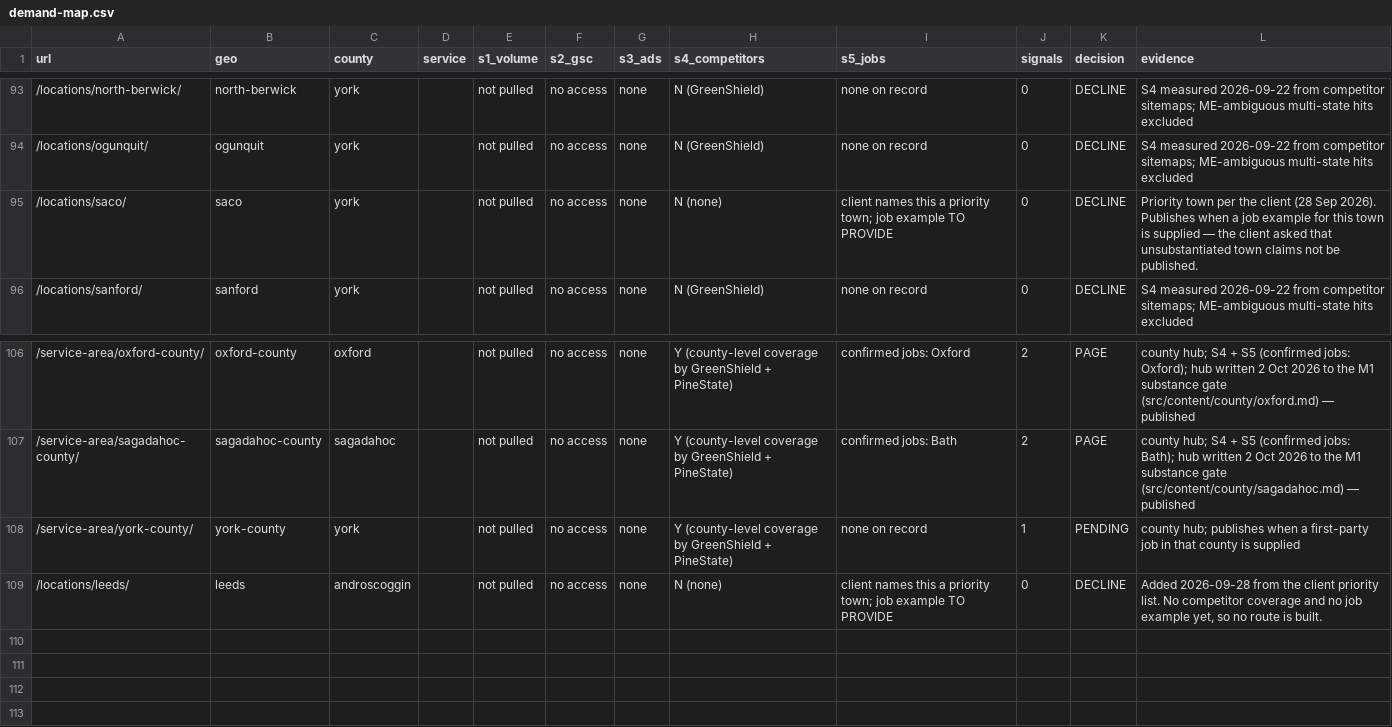
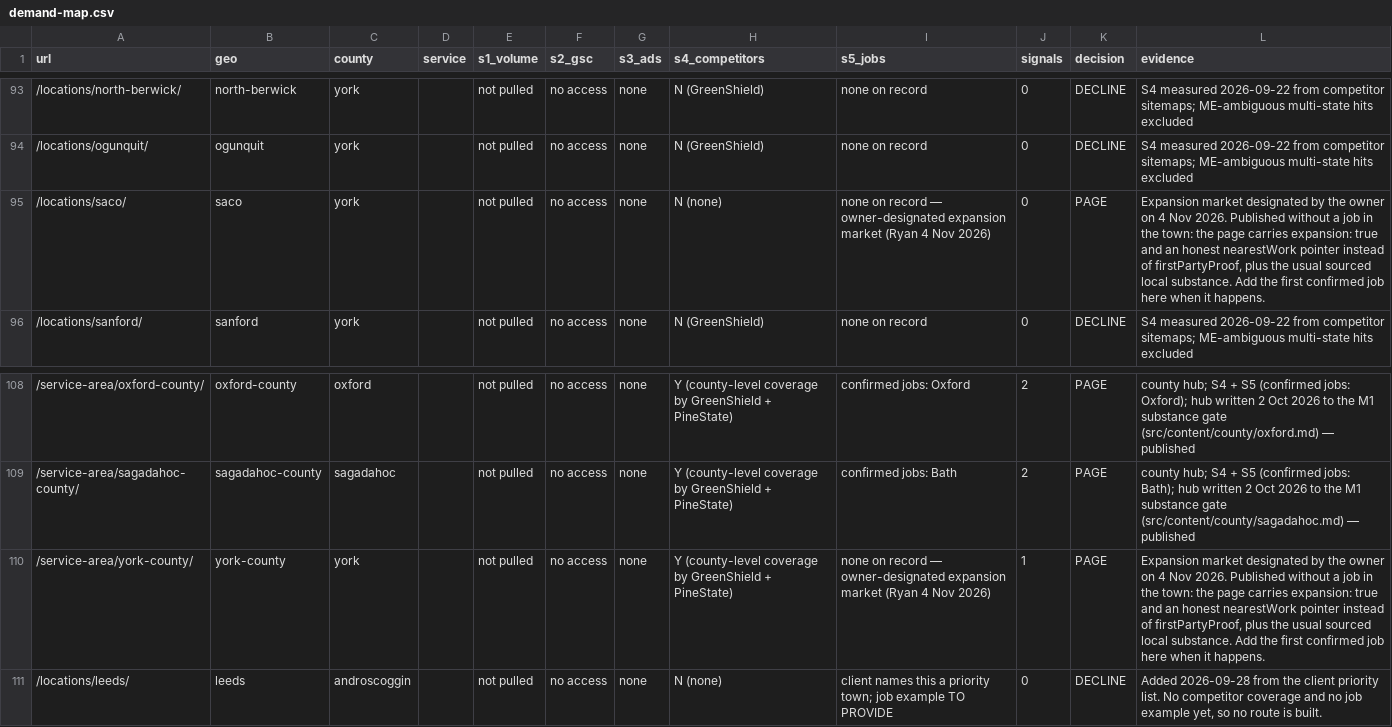
Before and after one commit to Turkokami/BPS, a CSV file: architecture/demand/demand-map.csv, drawn as a sheet; only a part is shown, gaps mark what is left out; the diff covers the shown part only.

```diff
--- a/architecture/demand/demand-map.csv
+++ b/architecture/demand/demand-map.csv
@@ -94,3 +94,3 @@ url,geo,county,service,s1_volume,s2_gsc,s3_ads,s4_competitors,s5_jobs,signals,de
 /locations/ogunquit/,ogunquit,york,,not pulled,no access,none,N (GreenShield),none on record,0,DECLINE,S4 measured 2026-09-22 from competitor sitemaps; ME-ambiguous multi-state hits excluded
-/locations/saco/,saco,york,,not pulled,no access,none,N (none),client names this a priority town; job example TO PROVIDE,0,DECLINE,Priority town per the client (28 Sep 2026). Publishes when a job example for this town is supplied — the client asked that unsubstantiated town claims not be published.
+/locations/saco/,saco,york,,not pulled,no access,none,N (none),none on record — owner-designated expansion market (Ryan 4 Nov 2026),0,PAGE,"Expansion market designated by the owner on 4 Nov 2026. Published without a job in the town: the page carries expansion: true and an honest nearestWork pointer instead of firstPartyProof, plus the usual sourced local substance. Add the first confirmed job here when it happens."
 /locations/sanford/,sanford,york,,not pulled,no access,none,N (GreenShield),none on record,0,DECLINE,S4 measured 2026-09-22 from competitor sitemaps; ME-ambiguous multi-state hits excluded
@@ -107,3 +109,3 @@ url,geo,county,service,s1_volume,s2_gsc,s3_ads,s4_competitors,s5_jobs,signals,de
 /service-area/sagadahoc-county/,sagadahoc-county,sagadahoc,,not pulled,no access,none,Y (county-level coverage by GreenShield + PineState),confirmed jobs: Bath,2,PAGE,"county hub; S4 + S5 (confirmed jobs: Bath); hub written 2 Oct 2026 to the M1 substance gate (src/content/county/sagadahoc.md) — published"
-/service-area/york-county/,york-county,york,,not pulled,no access,none,Y (county-level coverage by GreenShield + PineState),none on record,1,PENDING,county hub; publishes when a first-party job in that county is supplied
+/service-area/york-county/,york-county,york,,not pulled,no access,none,Y (county-level coverage by GreenShield + PineState),none on record — owner-designated expansion market (Ryan 4 Nov 2026),1,PAGE,"Expansion market designated by the owner on 4 Nov 2026. Published without a job in the town: the page carries expansion: true and an honest nearestWork pointer instead of firstPartyProof, plus the usual sourced local substance. Add the first confirmed job here when it happens."
 /locations/leeds/,leeds,androscoggin,,not pulled,no access,none,N (none),client names this a priority town; job example TO PROVIDE,0,DECLINE,"Added 2026-09-28 from the client priority list. No competitor coverage and no job example yet, so no route is built."
```
Also changed, not shown: 2 added rows and 24 edited cells elsewhere in this file, 30 other files.
